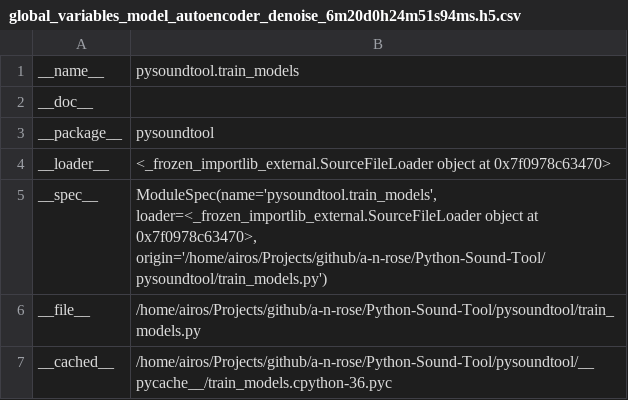
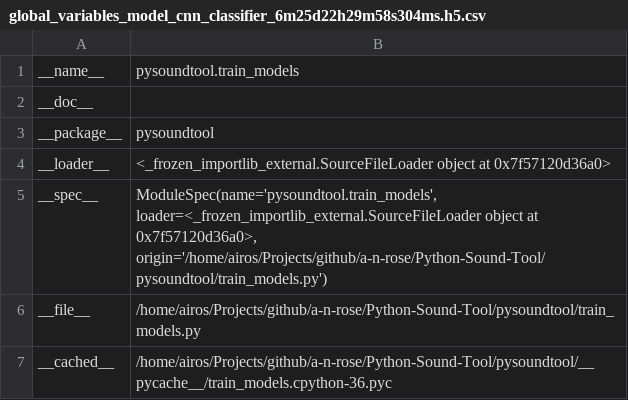
Before and after one commit to a-n-rose/Python-Sound-Tool, a CSV file: audiodata/example_feats_models/envclassifier/example_model/global_variables_model_cnn_classifier_6m25d22h29m58s304ms.h5.csv (was audiodata/example_feats_models/denoiser/features_fbank_6m20d0h7m17s996ms/model_autoencoder_denoise_6m20d0h24m51s94ms/global_variables_model_autoencoder_denoise_6m20d0h24m51s94ms.h5.csv), drawn as a sheet; only a part is shown; the diff covers the shown part only.

Commit message:
specified example feature folders; renamed them to be more clear

```diff
--- a/audiodata/example_feats_models/denoiser/features_fbank_6m20d0h7m17s996ms/model_autoencoder_denoise_6m20d0h24m51s94ms/global_variables_model_autoencoder_denoise_6m20d0h24m51s94ms.h5.csv
+++ b/audiodata/example_feats_models/envclassifier/example_model/global_variables_model_cnn_classifier_6m25d22h29m58s304ms.h5.csv
@@ -3,4 +3,4 @@ __doc__,
 __package__,pysoundtool
-__loader__,<_frozen_importlib_external.SourceFileLoader object at 0x7f0978c63470>
-__spec__,"ModuleSpec(name='pysoundtool.train_models', loader=<_frozen_importlib_external.SourceFileLoader object at 0x7f0978c63470>, origin='/home/airos/Projects/github/a-n-rose/Python-Sound-Tool/pysoundtool/train_models.py')"
+__loader__,<_frozen_importlib_external.SourceFileLoader object at 0x7f57120d36a0>
+__spec__,"ModuleSpec(name='pysoundtool.train_models', loader=<_frozen_importlib_external.SourceFileLoader object at 0x7f57120d36a0>, origin='/home/airos/Projects/github/a-n-rose/Python-Sound-Tool/pysoundtool/train_models.py')"
 __file__,/home/airos/Projects/github/a-n-rose/Python-Sound-Tool/pysoundtool/train_models.py
```
Also changed, not shown: 3 edited cells elsewhere in this file, 50 other files.
